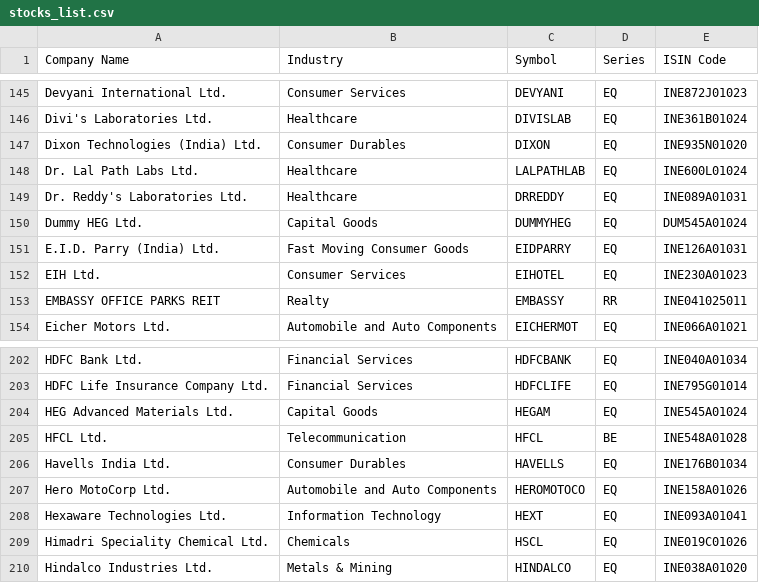
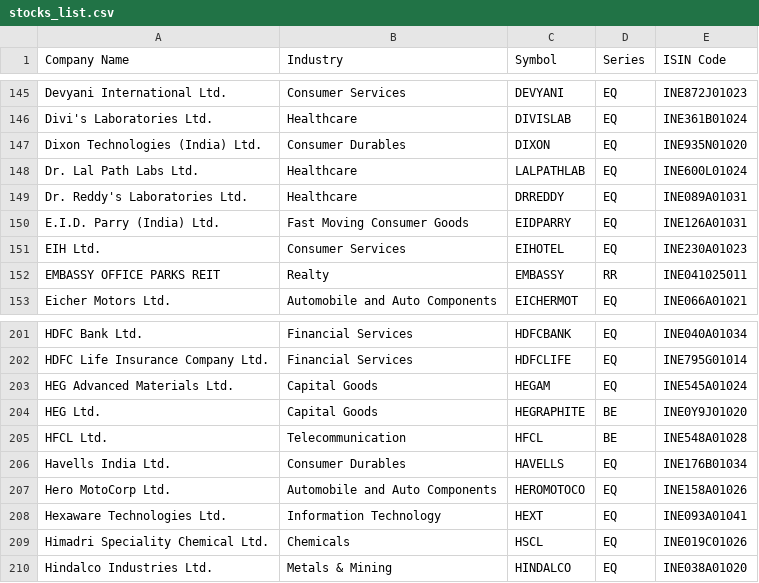
Before and after one commit to Dimansee/FnO, a CSV file: research/data/stocks_list.csv, drawn as a sheet; only a part is shown, gaps mark what is left out.

```diff
--- a/research/data/stocks_list.csv
+++ b/research/data/stocks_list.csv
@@ -149,3 +149,2 @@ Dr. Lal Path Labs Ltd.,Healthcare,LALPATHLAB,EQ,INE600L01024
 Dr. Reddy's Laboratories Ltd.,Healthcare,DRREDDY,EQ,INE089A01031
-Dummy HEG Ltd.,Capital Goods,DUMMYHEG,EQ,DUM545A01024
 E.I.D. Parry (India) Ltd.,Fast Moving Consumer Goods,EIDPARRY,EQ,INE126A01031
@@ -204,2 +203,3 @@ HDFC Life Insurance Company Ltd.,Financial Services,HDFCLIFE,EQ,INE795G01014
 HEG Advanced Materials Ltd.,Capital Goods,HEGAM,EQ,INE545A01024
+HEG Ltd.,Capital Goods,HEGRAPHITE,BE,INE0Y9J01020
 HFCL Ltd.,Telecommunication,HFCL,BE,INE548A01028
```
Also changed, not shown: research/data/price_bands.csv, 3 other files.
